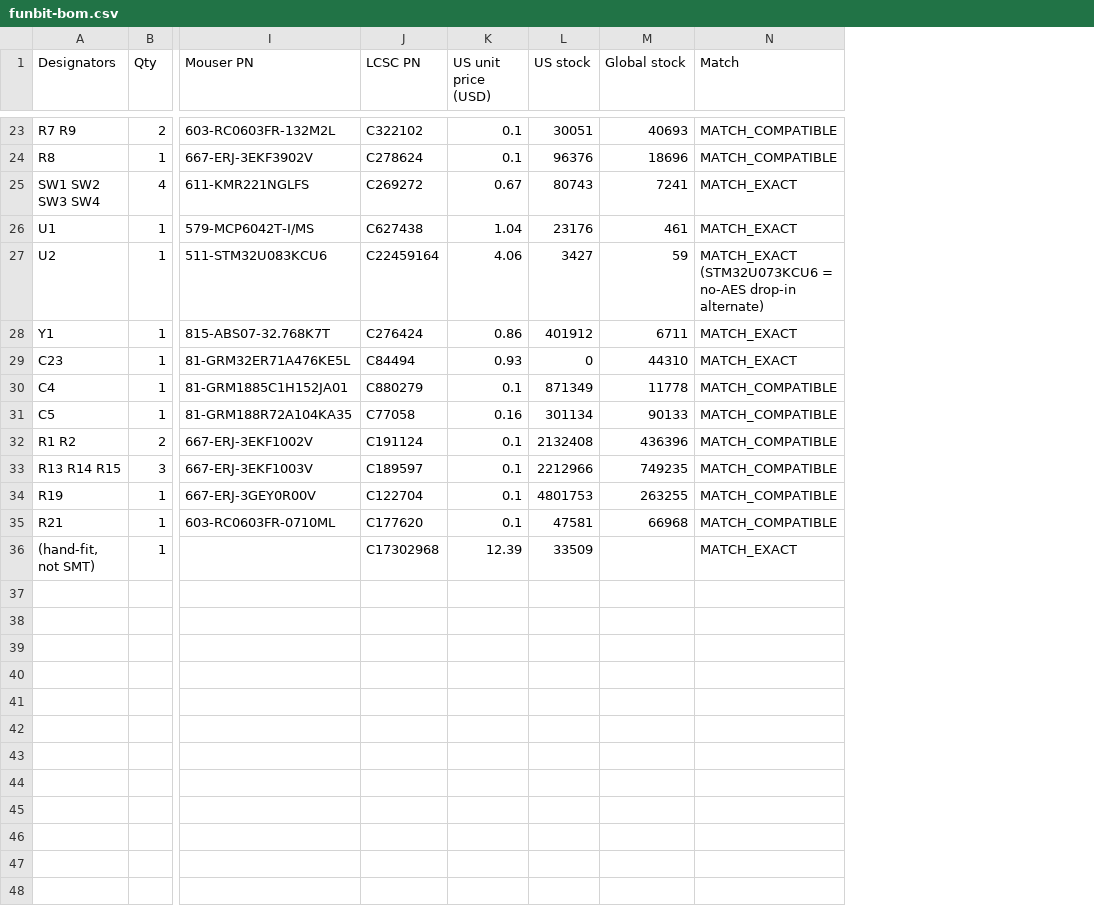
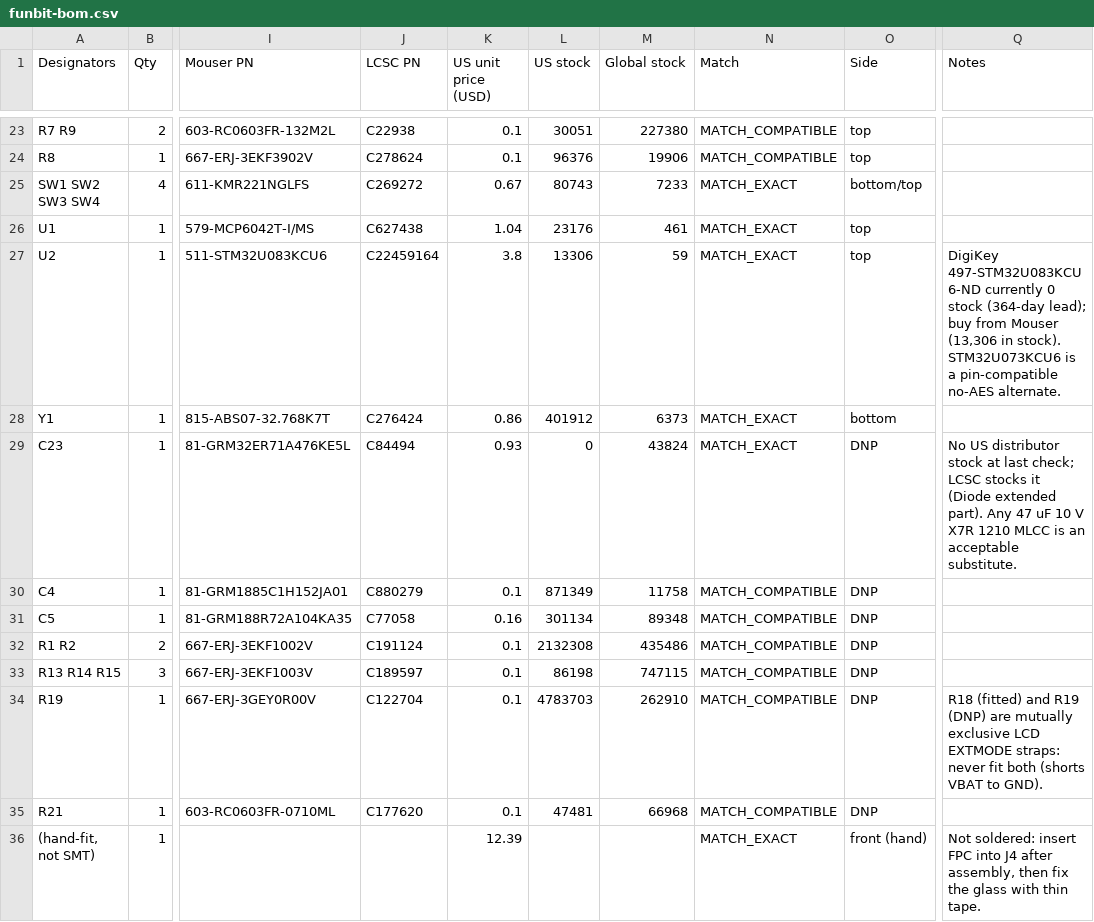
Before and after one commit to rcyaon/funbbit, a CSV file: fab/funbit-bom.csv, drawn as a sheet; only a part is shown, gaps mark what is left out; the diff covers the shown part only; the diff names each change by its address in the sheet, - before the commit and + after, or states it on an @@ line.

```diff
--- a/fab/funbit-bom.csv
+++ b/fab/funbit-bom.csv
+column O (Side), rows 23-36: top | top | bottom/top | top | top | bottom | DNP | DNP | DNP | DNP | DNP | DNP | DNP | front (hand)
+column Q (Notes), rows 27-36: DigiKey 497-STM32U083KCU6-ND currently 0 stock (364-day lead); buy from Mouser (13,306 in stock). STM32U073KCU6 is a pin-compatible no-AES alternate. |  | No US distributor stock at last check; LCSC stocks it (Diode extended part). Any 47 uF 10 V X7R 1210 MLCC is an acceptable substitute. |  |  |  |  | R18 (fitted) and R19 (DNP) are mutually exclusive LCD EXTMODE straps: never fit both (shorts VBAT to GND). |  | Not soldered: insert FPC into J4 after assembly, then fix the glass with thin tape.
-J23 (LCSC PN): C322102
+J23 (LCSC PN): C22938
-M23 (Global stock): 40693
+M23 (Global stock): 227380
-M24 (Global stock): 18696
+M24 (Global stock): 19906
-M25 (Global stock): 7241
+M25 (Global stock): 7233
-K27 (US unit price (USD)): 4.06
+K27 (US unit price (USD)): 3.8
-L27 (US stock): 3427
+L27 (US stock): 13306
-N27 (Match): MATCH_EXACT (STM32U073KCU6 = no-AES drop-in alternate)
+N27 (Match): MATCH_EXACT
-M28 (Global stock): 6711
+M28 (Global stock): 6373
-M29 (Global stock): 44310
+M29 (Global stock): 43824
-M30 (Global stock): 11778
+M30 (Global stock): 11758
-M31 (Global stock): 90133
+M31 (Global stock): 89348
-L32 (US stock): 2132408
+L32 (US stock): 2132308
-M32 (Global stock): 436396
+M32 (Global stock): 435486
-L33 (US stock): 2212966
+L33 (US stock): 86198
-M33 (Global stock): 749235
+M33 (Global stock): 747115
-L34 (US stock): 4801753
+L34 (US stock): 4783703
-M34 (Global stock): 263255
+M34 (Global stock): 262910
-L35 (US stock): 47581
+L35 (US stock): 47481
-J36 (LCSC PN): C17302968
+J36 (LCSC PN): (empty)
-L36 (US stock): 33509
+L36 (US stock): (empty)
```
Also changed, not shown: 30 edited cells elsewhere in this file, 27 other files.
